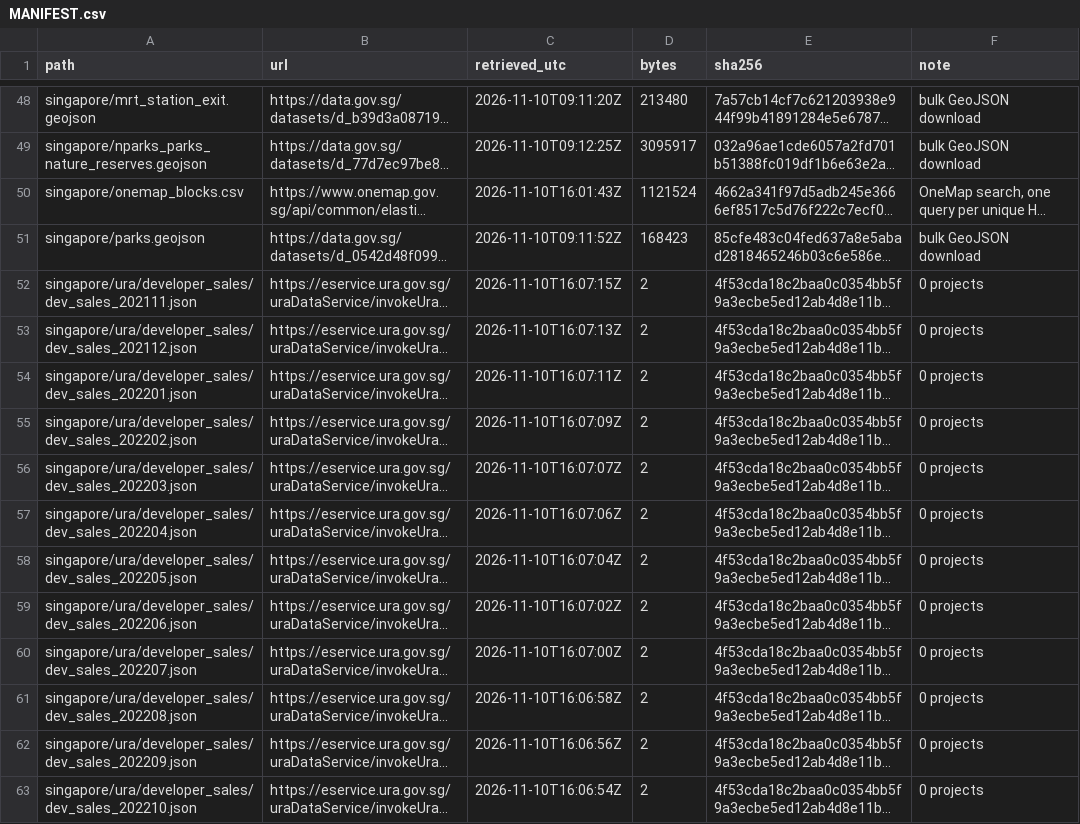
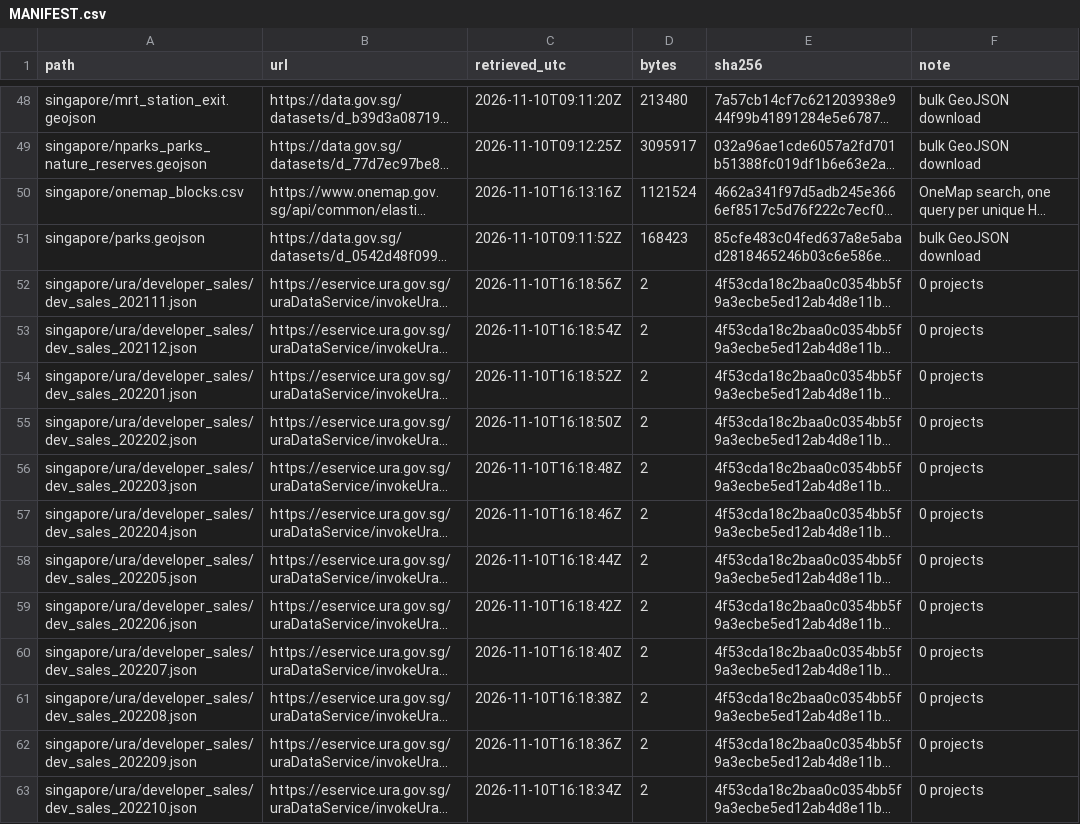
Before and after one commit to Jojolap1/housing-fundamentals-thesis, a CSV file: data/raw/MANIFEST.csv, drawn as a sheet; only a part is shown, gaps mark what is left out; long unchanged cells end in …; the diff covers the shown part only; the diff names each change by its address in the sheet, - before the commit and + after, or states it on an @@ line.

```diff
--- a/data/raw/MANIFEST.csv
+++ b/data/raw/MANIFEST.csv
-C50 (retrieved_utc): 2026-11-10T16:01:43Z
+C50 (retrieved_utc): 2026-11-10T16:13:16Z
-C52 (retrieved_utc): 2026-11-10T16:07:15Z
+C52 (retrieved_utc): 2026-11-10T16:18:56Z
-C53 (retrieved_utc): 2026-11-10T16:07:13Z
+C53 (retrieved_utc): 2026-11-10T16:18:54Z
-C54 (retrieved_utc): 2026-11-10T16:07:11Z
+C54 (retrieved_utc): 2026-11-10T16:18:52Z
-C55 (retrieved_utc): 2026-11-10T16:07:09Z
+C55 (retrieved_utc): 2026-11-10T16:18:50Z
-C56 (retrieved_utc): 2026-11-10T16:07:07Z
+C56 (retrieved_utc): 2026-11-10T16:18:48Z
-C57 (retrieved_utc): 2026-11-10T16:07:06Z
+C57 (retrieved_utc): 2026-11-10T16:18:46Z
-C58 (retrieved_utc): 2026-11-10T16:07:04Z
+C58 (retrieved_utc): 2026-11-10T16:18:44Z
-C59 (retrieved_utc): 2026-11-10T16:07:02Z
+C59 (retrieved_utc): 2026-11-10T16:18:42Z
-C60 (retrieved_utc): 2026-11-10T16:07:00Z
+C60 (retrieved_utc): 2026-11-10T16:18:40Z
-C61 (retrieved_utc): 2026-11-10T16:06:58Z
+C61 (retrieved_utc): 2026-11-10T16:18:38Z
-C62 (retrieved_utc): 2026-11-10T16:06:56Z
+C62 (retrieved_utc): 2026-11-10T16:18:36Z
-C63 (retrieved_utc): 2026-11-10T16:06:54Z
+C63 (retrieved_utc): 2026-11-10T16:18:34Z
```
Also changed, not shown: 75 edited cells elsewhere in this file, data/processed/cross_checks.csv, 1 other file.
